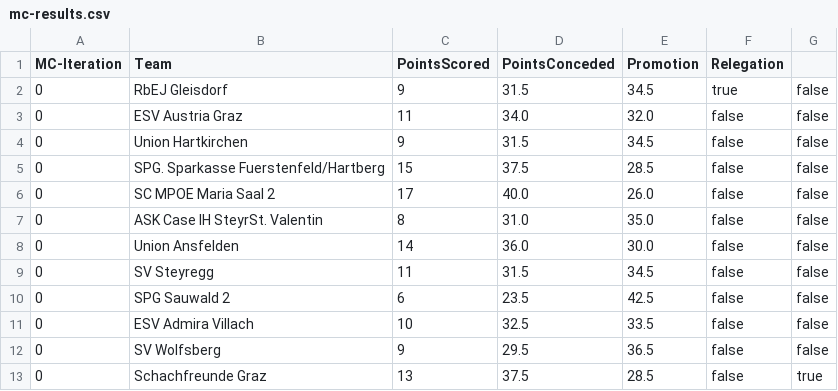
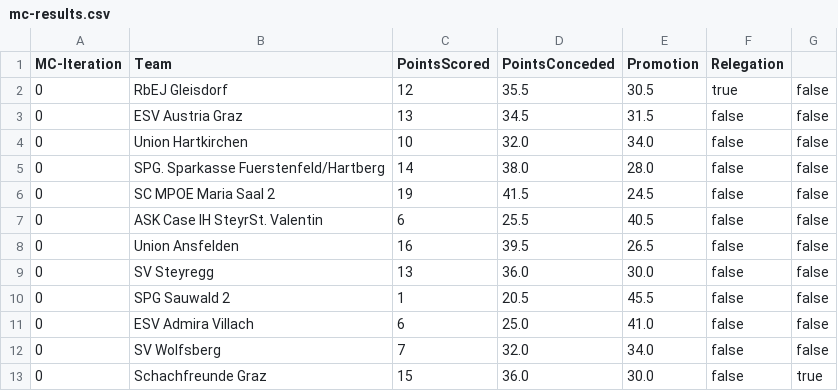
Before and after one commit to ben05s/league-montecarlo-simulation, a CSV file: result/season-results/mc-results.csv, drawn as a sheet.

```diff
--- a/result/season-results/mc-results.csv
+++ b/result/season-results/mc-results.csv
@@ -1,13 +1,13 @@
 MC-Iteration,Team,PointsScored,PointsConceded,Promotion,Relegation
-0,RbEJ Gleisdorf,9,31.5,34.5,true,false
-0,ESV Austria Graz,11,34.0,32.0,false,false
-0,Union Hartkirchen,9,31.5,34.5,false,false
-0,SPG. Sparkasse Fuerstenfeld/Hartberg,15,37.5,28.5,false,false
-0,SC MPOE Maria Saal 2,17,40.0,26.0,false,false
-0,ASK Case IH SteyrSt. Valentin,8,31.0,35.0,false,false
-0,Union Ansfelden,14,36.0,30.0,false,false
-0,SV Steyregg,11,31.5,34.5,false,false
-0,SPG Sauwald 2,6,23.5,42.5,false,false
-0,ESV Admira Villach,10,32.5,33.5,false,false
-0,SV Wolfsberg,9,29.5,36.5,false,false
-0,Schachfreunde Graz,13,37.5,28.5,false,true
+0,RbEJ Gleisdorf,12,35.5,30.5,true,false
+0,ESV Austria Graz,13,34.5,31.5,false,false
+0,Union Hartkirchen,10,32.0,34.0,false,false
+0,SPG. Sparkasse Fuerstenfeld/Hartberg,14,38.0,28.0,false,false
+0,SC MPOE Maria Saal 2,19,41.5,24.5,false,false
+0,ASK Case IH SteyrSt. Valentin,6,25.5,40.5,false,false
+0,Union Ansfelden,16,39.5,26.5,false,false
+0,SV Steyregg,13,36.0,30.0,false,false
+0,SPG Sauwald 2,1,20.5,45.5,false,false
+0,ESV Admira Villach,6,25.0,41.0,false,false
+0,SV Wolfsberg,7,32.0,34.0,false,false
+0,Schachfreunde Graz,15,36.0,30.0,false,true
```
Also changed, not shown: 4 other files.
